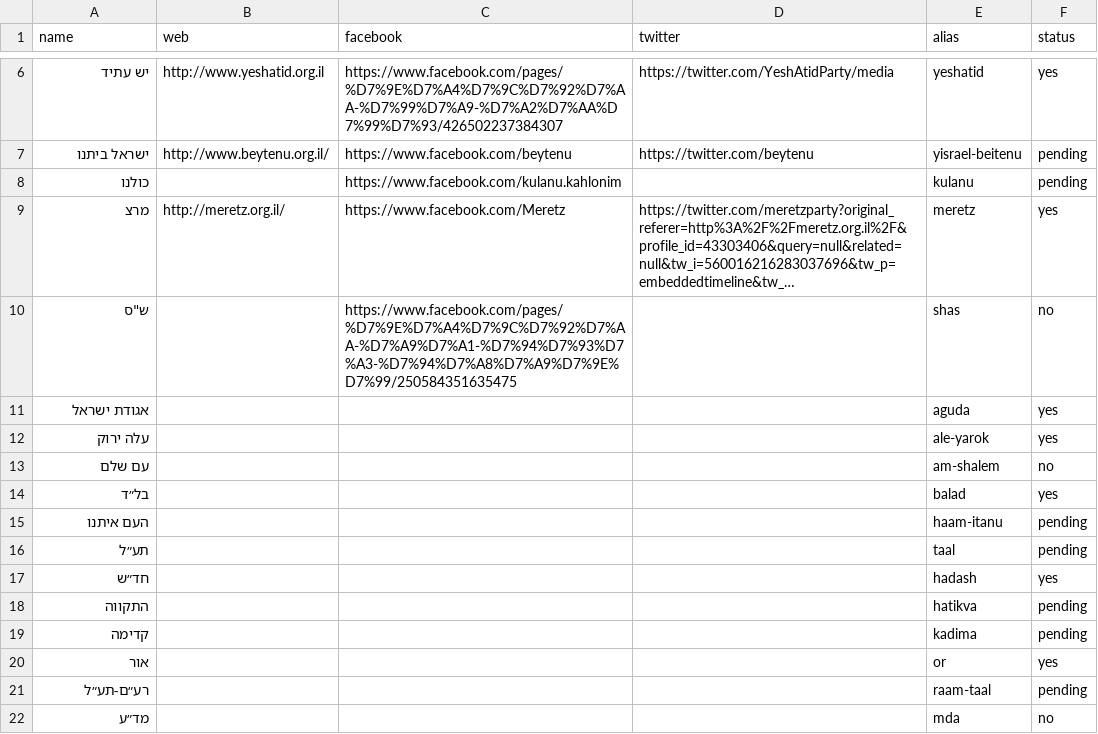
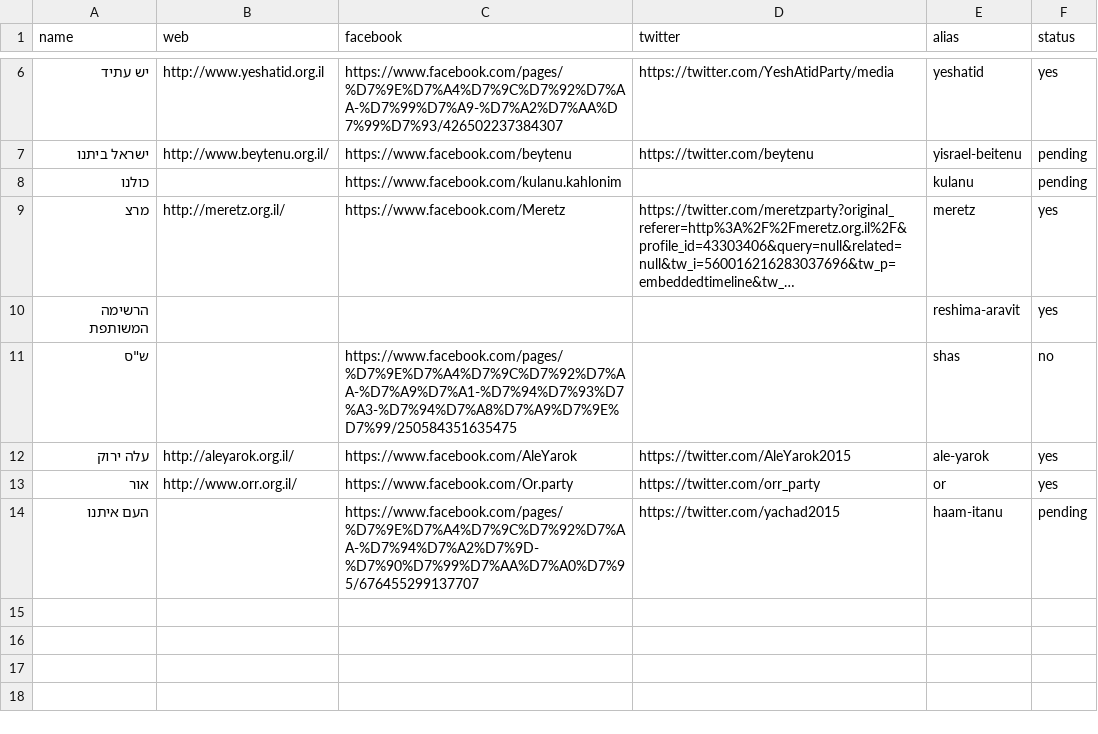
Before and after one commit to no2bio/elections2015, a CSV file: _data/parties.csv, drawn as a sheet; only a part is shown, gaps mark what is left out; long unchanged cells end in …; removed rows and columns are numbered as before the commit, all else as after; the diff names each change by its address in the sheet, - before the commit and + after, or states it on an @@ line.

```diff
--- a/_data/parties.csv
+++ b/_data/parties.csv
+row 10: הרשימה המשותפת |  |  |  | reshima-aravit | yes
-row 11: אגודת ישראל |  |  |  | aguda | yes
-B12 (web): (empty)
+B12 (web): http://aleyarok.org.il/
-C12 (facebook): (empty)
+C12 (facebook): https://www.facebook.com/AleYarok
-D12 (twitter): (empty)
+D12 (twitter): https://twitter.com/AleYarok2015
-row 13: עם שלם |  |  |  | am-shalem | no
-row 14: בל״ד |  |  |  | balad | yes
+row 13: אור | http://www.orr.org.il/ | https://www.facebook.com/Or.party | https://twitter.com/orr_party | or | yes
-C14 (facebook): (empty)
+C14 (facebook): https://www.facebook.com/pages/%D7%9E%D7%A4%D7%9C%D7%92%D7%AA-%D7%94%D7%A2%D7%9D-%D7%90%D7%99%D7%AA%D7%A0%D7%95/676455299137707
-D14 (twitter): (empty)
+D14 (twitter): https://twitter.com/yachad2015
-row 16: תע״ל |  |  |  | taal | pending
-row 17: חד״ש |  |  |  | hadash | yes
-row 18: התקווה |  |  |  | hatikva | pending
-row 19: קדימה |  |  |  | kadima | pending
-row 20: אור |  |  |  | or | yes
-row 21: רע״ם-תע״ל |  |  |  | raam-taal | pending
-row 22: מד״ע |  |  |  | mda | no
```
Also changed, not shown: 41 other files.
